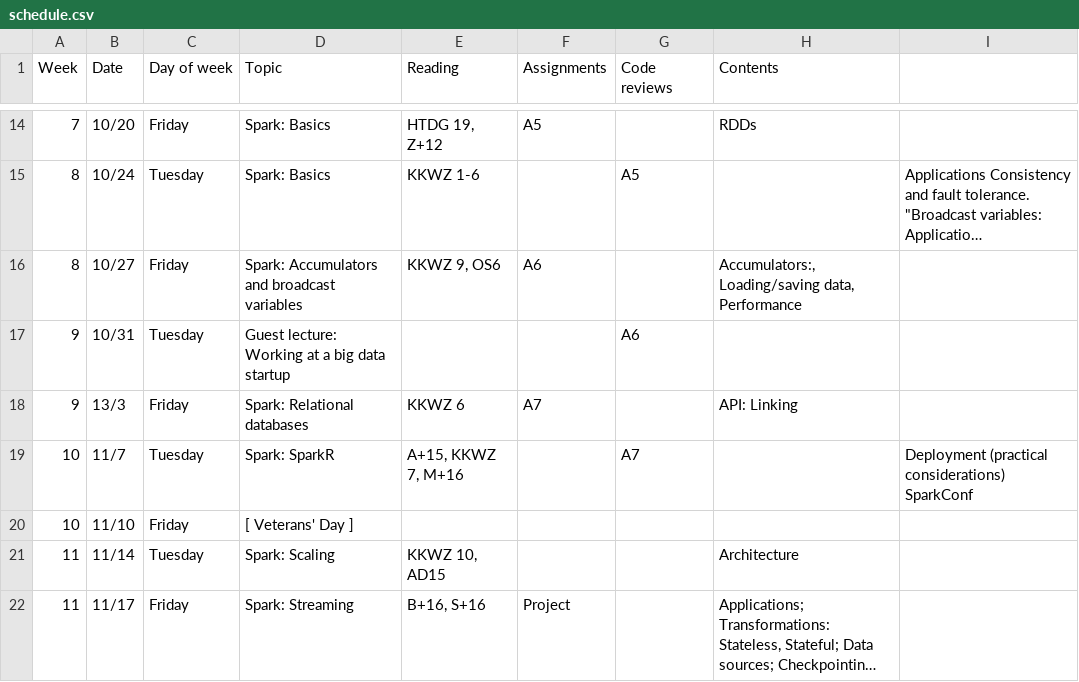
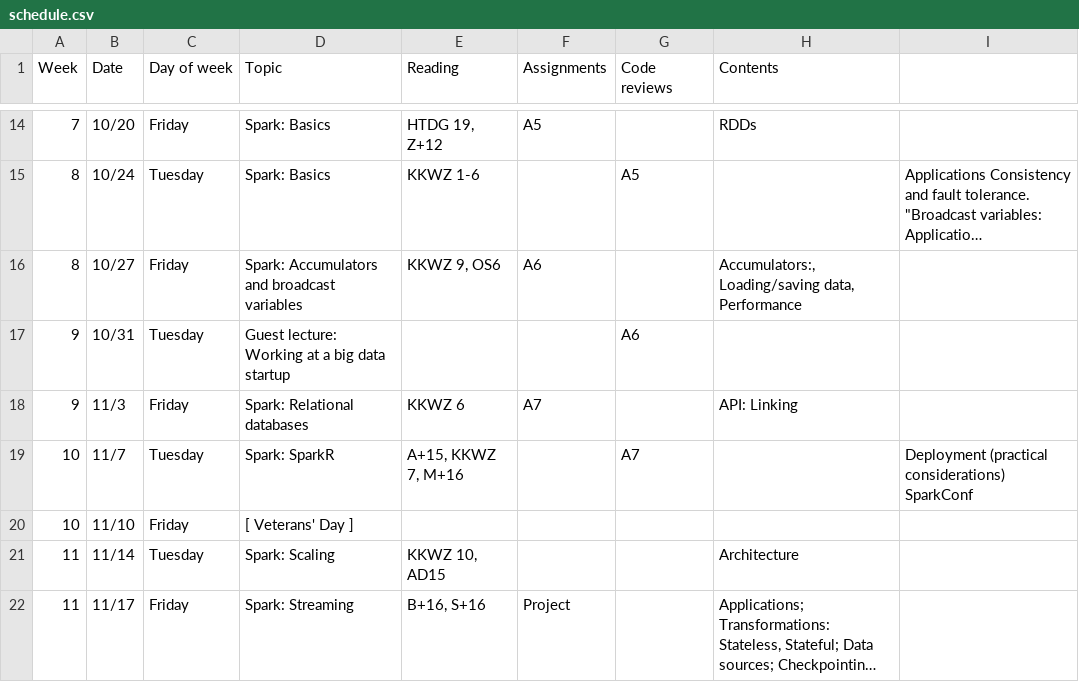
Before and after one commit to janvitek/pdpmr, a CSV file: f17/schedule.csv, drawn as a sheet; only a part is shown, gaps mark what is left out; long unchanged cells end in ….

```diff
--- a/f17/schedule.csv
+++ b/f17/schedule.csv
@@ -17,3 +17,3 @@ Week,Date,Day of week,Topic,Reading,Assignments,Code reviews,Contents,
 9,10/31,Tuesday,Guest lecture: Working at a big data startup,,,A6,,
-9,13/3,Friday,Spark: Relational databases,KKWZ 6,A7,,API: Linking,
+9,11/3,Friday,Spark: Relational databases,KKWZ 6,A7,,API: Linking,
 10,11/7,Tuesday,Spark: SparkR,"A+15, KKWZ 7, M+16",,A7,, Deployment (practical considerations)  SparkConf
```
Also changed, not shown: 17 other files.
